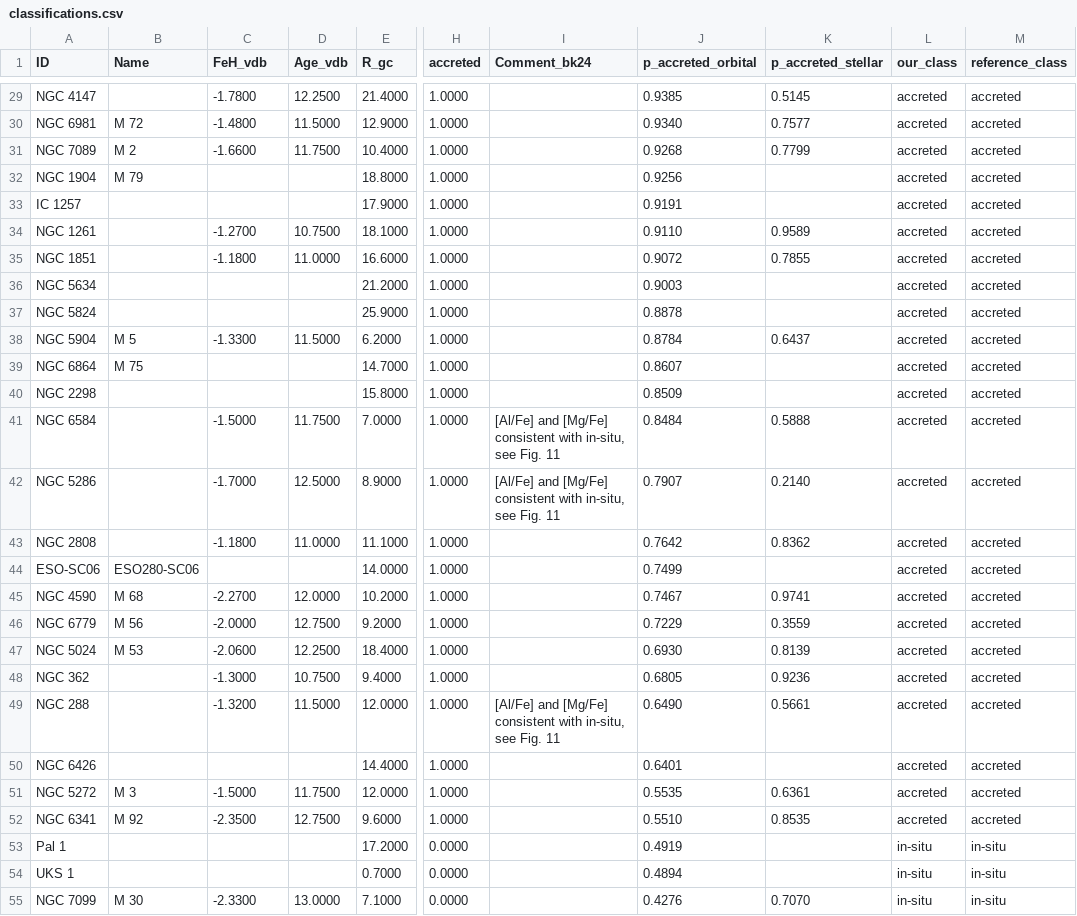
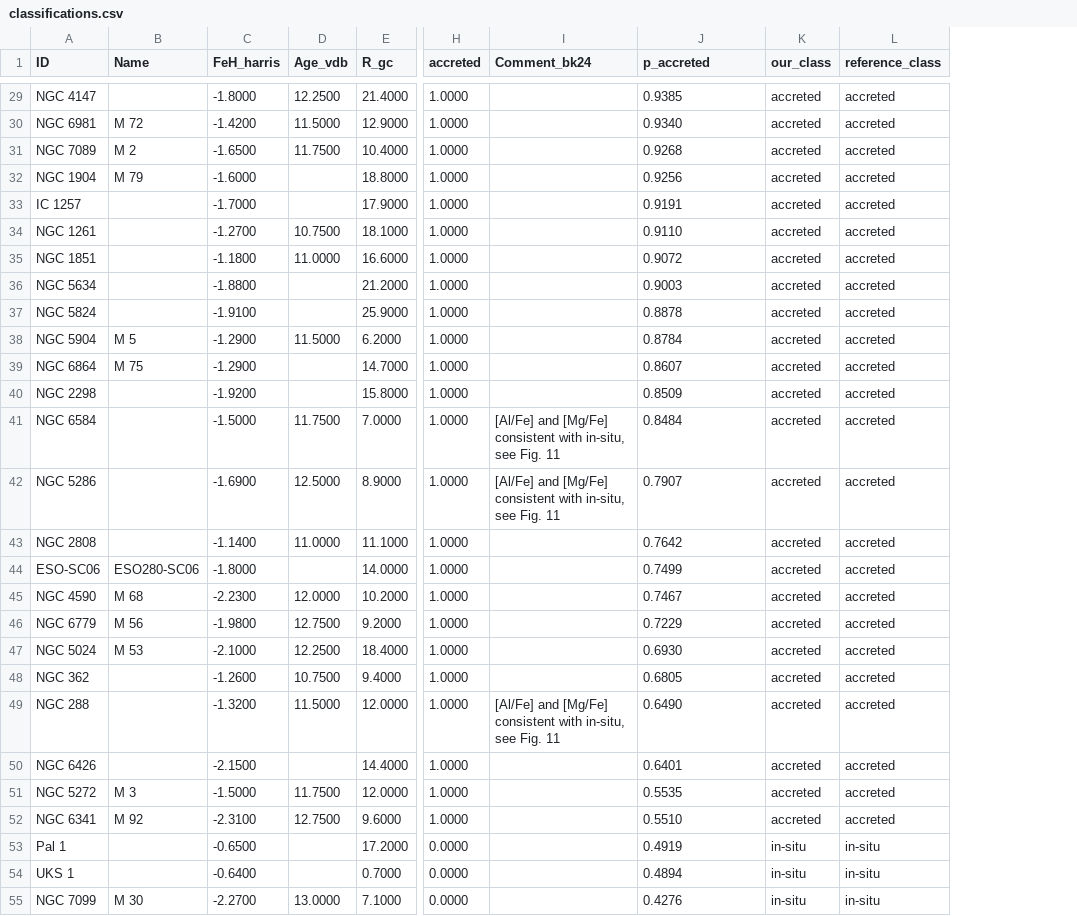
Before and after one commit to ziyadash/PHYS3116-assignment, a CSV file: results/classifications.csv, drawn as a sheet; only a part is shown, gaps mark what is left out; the diff covers the shown part only; the diff names each change by its address in the sheet, - before the commit and + after, or states it on an @@ line.

```diff
--- a/results/classifications.csv
+++ b/results/classifications.csv
-column K (p_accreted_stellar), rows 29-55: 0.5145 | 0.7577 | 0.7799 |  |  | 0.9589 | 0.7855 |  |  | 0.6437 |  |  | 0.5888 | 0.2140 | 0.8362 |  | 0.9741 | 0.3559 | 0.8139 | 0.9236 | 0.5661 |  | 0.6361 | 0.8535 |  |  | 0.7070
-C1: FeH_vdb
+C1: FeH_harris
-J1: p_accreted_orbital
+J1: p_accreted
-C29 (FeH_harris): -1.7800
+C29 (FeH_harris): -1.8000
-C30 (FeH_harris): -1.4800
+C30 (FeH_harris): -1.4200
-C31 (FeH_harris): -1.6600
+C31 (FeH_harris): -1.6500
-C32 (FeH_harris): (empty)
+C32 (FeH_harris): -1.6000
-C33 (FeH_harris): (empty)
+C33 (FeH_harris): -1.7000
-C36 (FeH_harris): (empty)
+C36 (FeH_harris): -1.8800
-C37 (FeH_harris): (empty)
+C37 (FeH_harris): -1.9100
-C38 (FeH_harris): -1.3300
+C38 (FeH_harris): -1.2900
-C39 (FeH_harris): (empty)
+C39 (FeH_harris): -1.2900
-C40 (FeH_harris): (empty)
+C40 (FeH_harris): -1.9200
-C42 (FeH_harris): -1.7000
+C42 (FeH_harris): -1.6900
-C43 (FeH_harris): -1.1800
+C43 (FeH_harris): -1.1400
-C44 (FeH_harris): (empty)
+C44 (FeH_harris): -1.8000
-C45 (FeH_harris): -2.2700
+C45 (FeH_harris): -2.2300
-C46 (FeH_harris): -2.0000
+C46 (FeH_harris): -1.9800
-C47 (FeH_harris): -2.0600
+C47 (FeH_harris): -2.1000
-C48 (FeH_harris): -1.3000
+C48 (FeH_harris): -1.2600
-C50 (FeH_harris): (empty)
+C50 (FeH_harris): -2.1500
-C52 (FeH_harris): -2.3500
+C52 (FeH_harris): -2.3100
-C53 (FeH_harris): (empty)
+C53 (FeH_harris): -0.6500
-C54 (FeH_harris): (empty)
+C54 (FeH_harris): -0.6400
-C55 (FeH_harris): -2.3300
+C55 (FeH_harris): -2.2700
```
Also changed, not shown: 114 edited cells elsewhere in this file, 2 other files.
